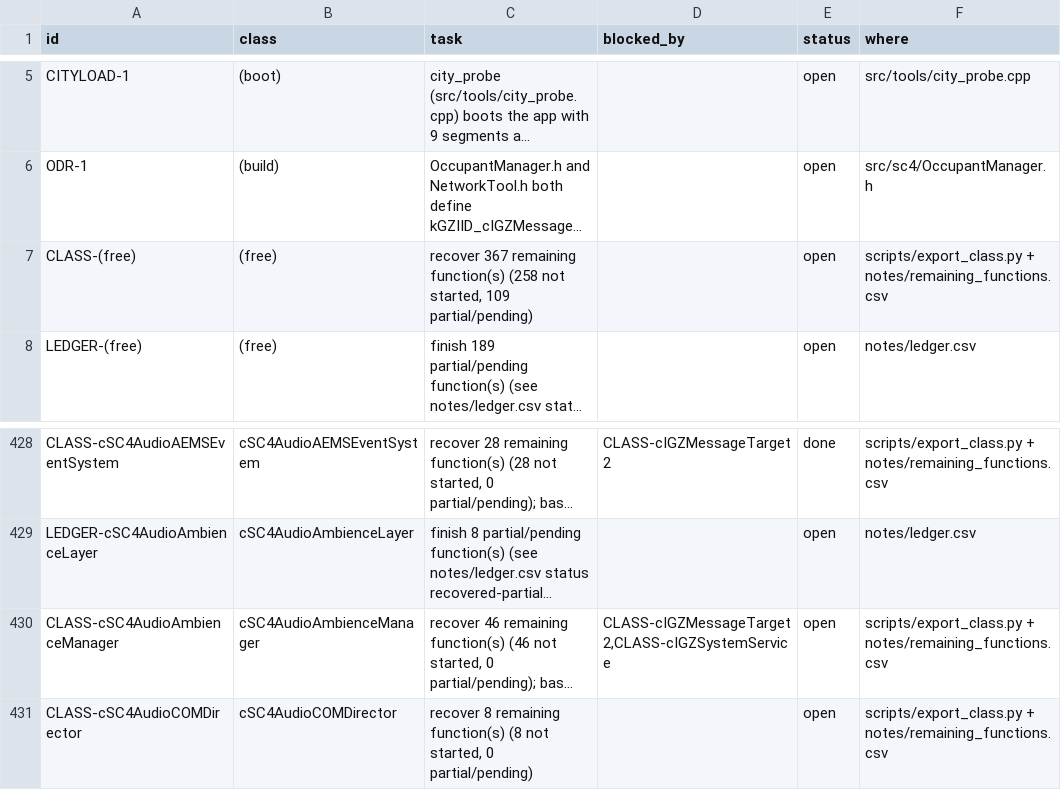
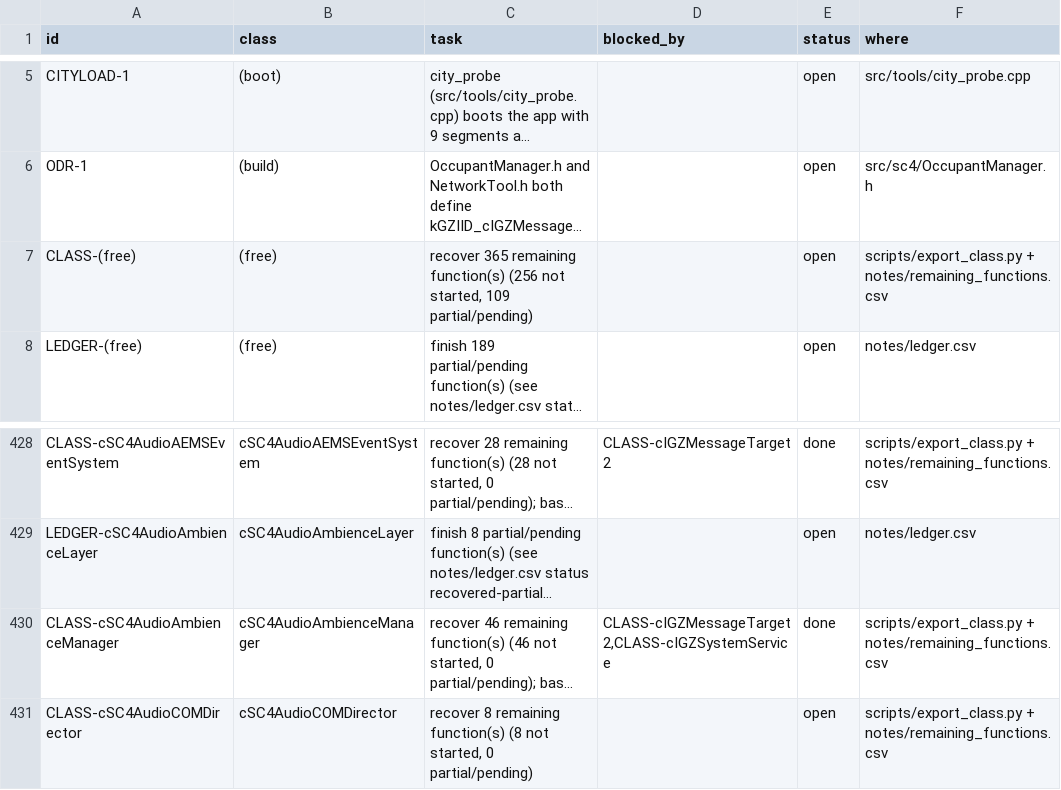
Before and after one commit to CadenKalez/DeSCAi4, a CSV file: notes/todo.csv, drawn as a sheet; only a part is shown, gaps mark what is left out; long unchanged cells end in …; the diff names each change by its address in the sheet, - before the commit and + after, or states it on an @@ line.

```diff
--- a/notes/todo.csv
+++ b/notes/todo.csv
-C7 (task): recover 367 remaining function(s) (258 not started,…
+C7 (task): recover 365 remaining function(s) (256 not started,…
-E430 (status): open
+E430 (status): done
```
Also changed, not shown: 15 other files.
